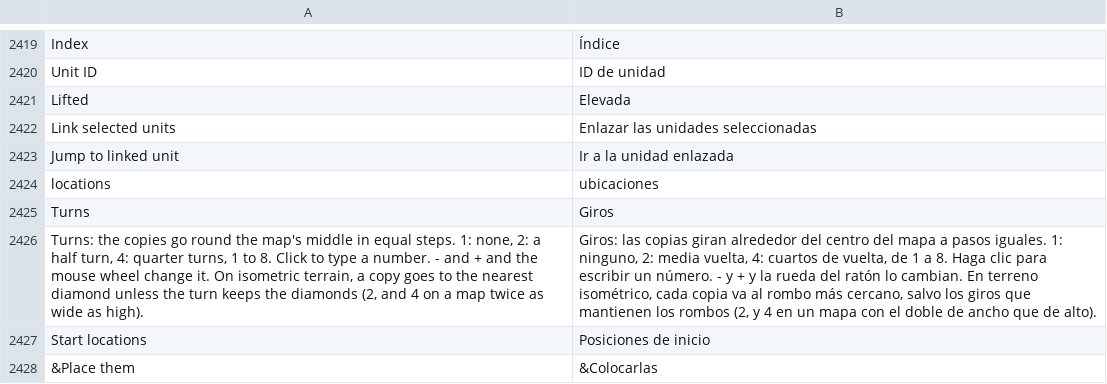
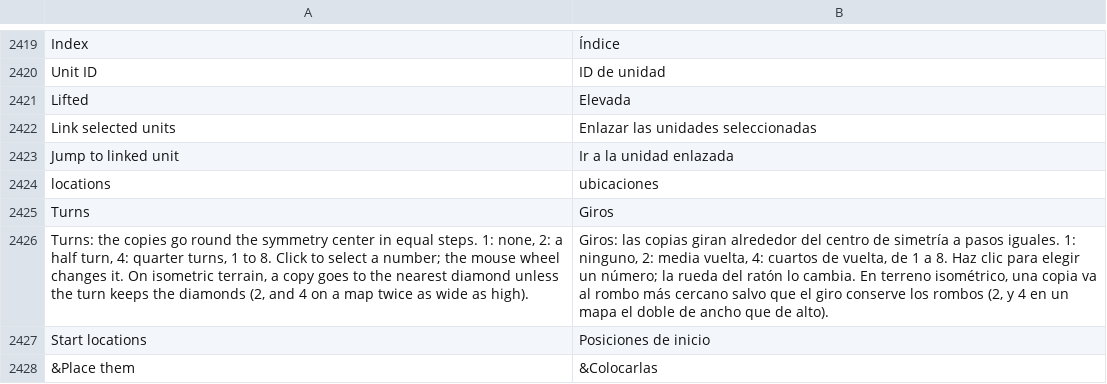
Before and after one commit to stardraft-editor/stardraft, a TSV file: apps/editor/res/lang/es.tsv, drawn as a sheet; only a part is shown, gaps mark what is left out; the diff names each change by its address in the sheet, - before the commit and + after, or states it on an @@ line.

```diff
--- a/apps/editor/res/lang/es.tsv
+++ b/apps/editor/res/lang/es.tsv
-A2426: …round the map's middle in equal steps. 1: none, 2: a half turn, 4: quarter turns, 1 to 8. Click to type a number. - and + and the mouse wheel change it. On…
+A2426: …round the symmetry center in equal steps. 1: none, 2: a half turn, 4: quarter turns, 1 to 8. Click to select a number; the mouse wheel changes it. On…
-B2426: …del centro del mapa a pasos iguales. 1: ninguno, 2: media vuelta, 4: cuartos de vuelta, de 1 a 8. Haga clic para escribir un número. - y + y la rueda del ratón lo cambian. En terreno isométrico, cada copia va al rombo más cercano, salvo los giros que mantienen los rombos (2, y 4 en un mapa con el doble…
+B2426: …del centro de simetría a pasos iguales. 1: ninguno, 2: media vuelta, 4: cuartos de vuelta, de 1 a 8. Haz clic para elegir un número; la rueda del ratón lo cambia. En terreno isométrico, una copia va al rombo más cercano salvo que el giro conserve los rombos (2, y 4 en un mapa el doble…
```
Also changed, not shown: apps/editor/res/lang/fr.tsv, apps/editor/res/lang/ko.tsv, 9 other files.
